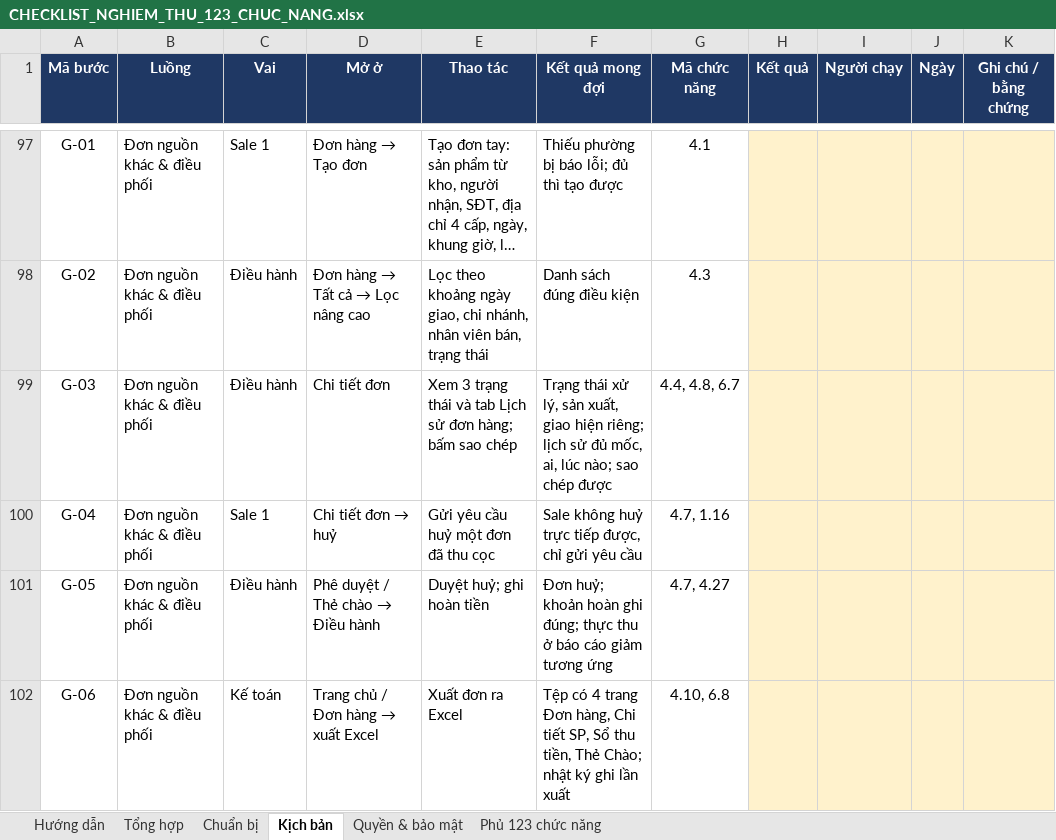
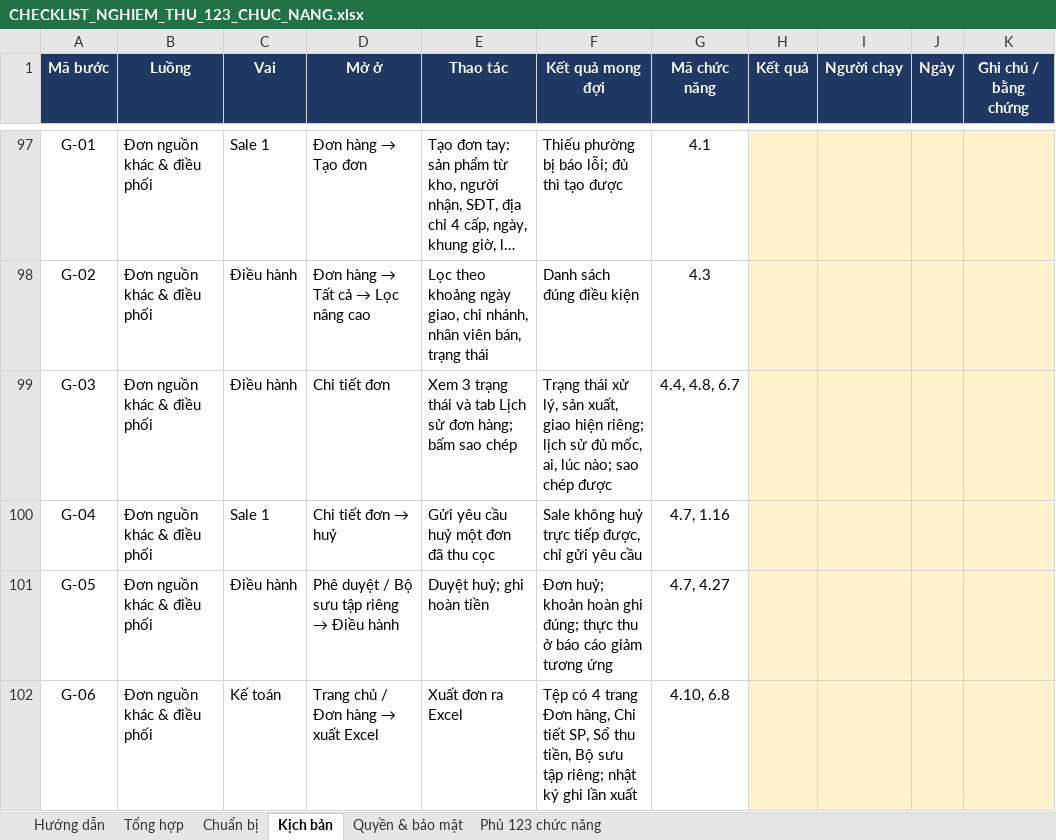
Before and after one commit to tuans2/smeos-ALG, an Excel workbook: docs/nghiem-thu/CHECKLIST_NGHIEM_THU_123_CHUC_NANG.xlsx, sheet Kịch bản, drawn as a sheet; only a part is shown, gaps mark what is left out; long unchanged cells end in …; values as stored, in another font and other column widths than the file's, no borders; charts and pictures and conditional formats not drawn; the diff covers the shown part only; the diff names each change by its address in the sheet, - before the commit and + after, or states it on an @@ line.

```diff
--- a/docs/nghiem-thu/CHECKLIST_NGHIEM_THU_123_CHUC_NANG.xlsx (sheet Kịch bản)
+++ b/docs/nghiem-thu/CHECKLIST_NGHIEM_THU_123_CHUC_NANG.xlsx (sheet Kịch bản)
@@ D101 (Mở ở): Phê duyệt / Thẻ chào → Điều hành → Phê duyệt / Bộ sưu tập riêng → Điều hành @@
-F102 (Kết quả mong đợi): …thu tiền, Thẻ Chào; nhật ký…
+F102 (Kết quả mong đợi): …thu tiền, Bộ sưu tập riêng; nhật ký…
```
Also changed, not shown: 40 edited cells elsewhere in this sheet, sheet Chuẩn bị, 1 other file.
